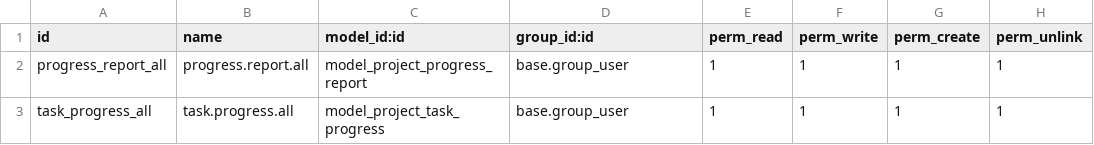
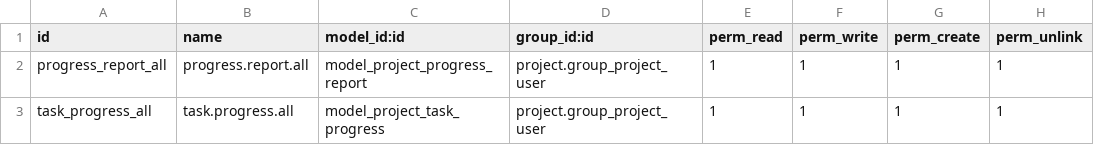
Before and after one commit to houtbouw-derudder/odoo-erp, a CSV file: project_progress_report/security/ir.model.access.csv, drawn as a sheet.

Commit message:
add progress report tree veiw

```diff
--- a/project_progress_report/security/ir.model.access.csv
+++ b/project_progress_report/security/ir.model.access.csv
@@ -1,3 +1,3 @@
 id,name,model_id:id,group_id:id,perm_read,perm_write,perm_create,perm_unlink
-progress_report_all,progress.report.all,model_project_progress_report,base.group_user,1,1,1,1
-task_progress_all,task.progress.all,model_project_task_progress,base.group_user,1,1,1,1
+progress_report_all,progress.report.all,model_project_progress_report,project.group_project_user,1,1,1,1
+task_progress_all,task.progress.all,model_project_task_progress,project.group_project_user,1,1,1,1
```
Also changed, not shown: 1 other file.
